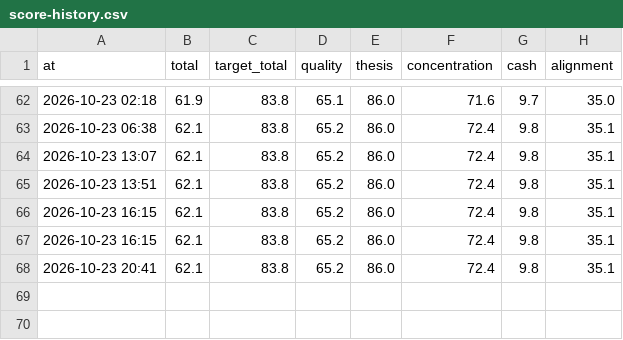
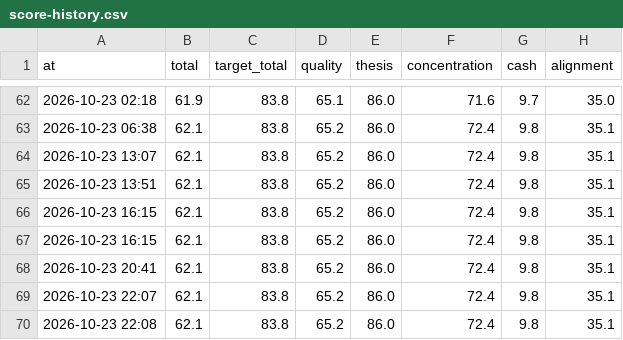
Before and after one commit to hwichan94/investment-desk, a CSV file: reports/score-history.csv, drawn as a sheet; only a part is shown, gaps mark what is left out; the diff names each change by its address in the sheet, - before the commit and + after, or states it on an @@ line.

```diff
--- a/reports/score-history.csv
+++ b/reports/score-history.csv
+row 69: 2026-10-23 22:07 | 62.1 | 83.8 | 65.2 | 86.0 | 72.4 | 9.8 | 35.1
+row 70: 2026-10-23 22:08 | 62.1 | 83.8 | 65.2 | 86.0 | 72.4 | 9.8 | 35.1
```
Also changed, not shown: 6 other files.
